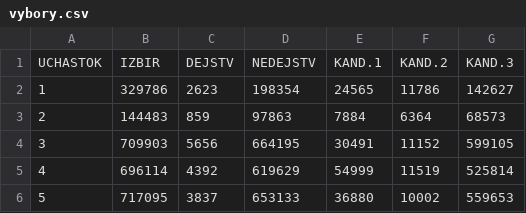
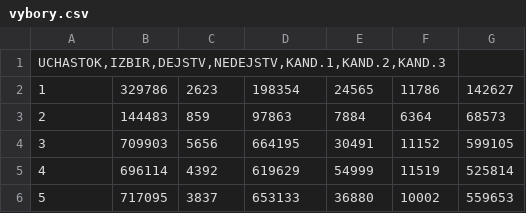
Before and after one commit to prof-bykov/R_for_socsci, a CSV file: vybory.csv, drawn as a sheet; only a part is shown.

Commit message:
Update vybory.csv

```diff
--- a/vybory.csv
+++ b/vybory.csv
@@ -1,2 +1,2 @@
-UCHASTOK	IZBIR	DEJSTV	NEDEJSTV	KAND.1	KAND.2	KAND.3
+UCHASTOK,IZBIR,DEJSTV,NEDEJSTV,KAND.1,KAND.2,KAND.3
 1	329786	2623	198354	24565	11786	142627
```
